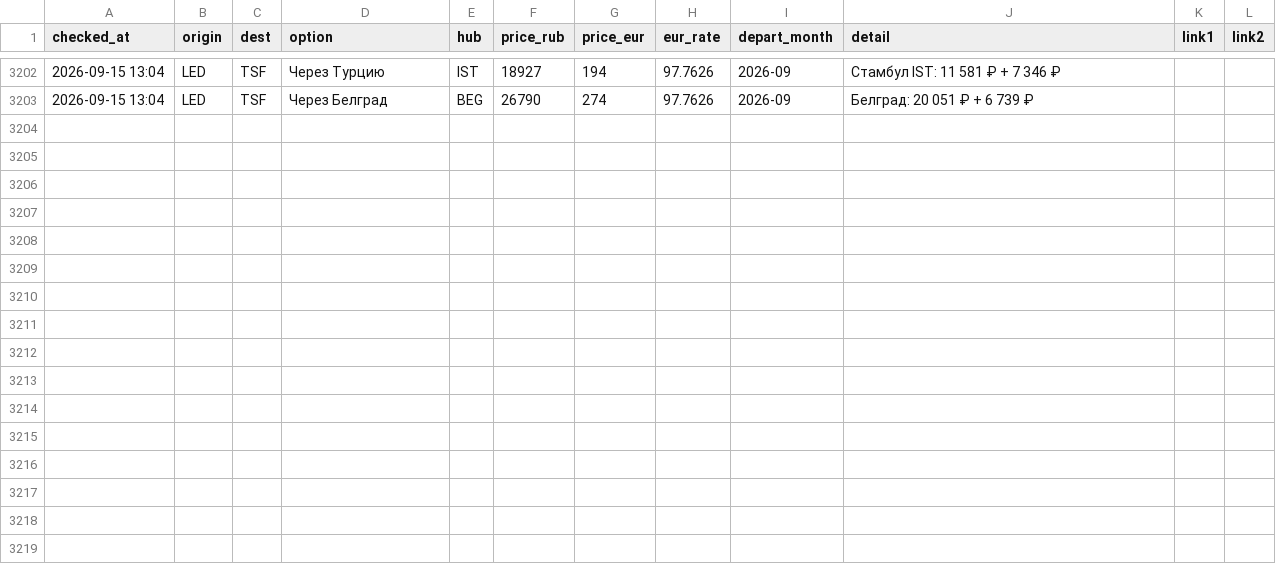
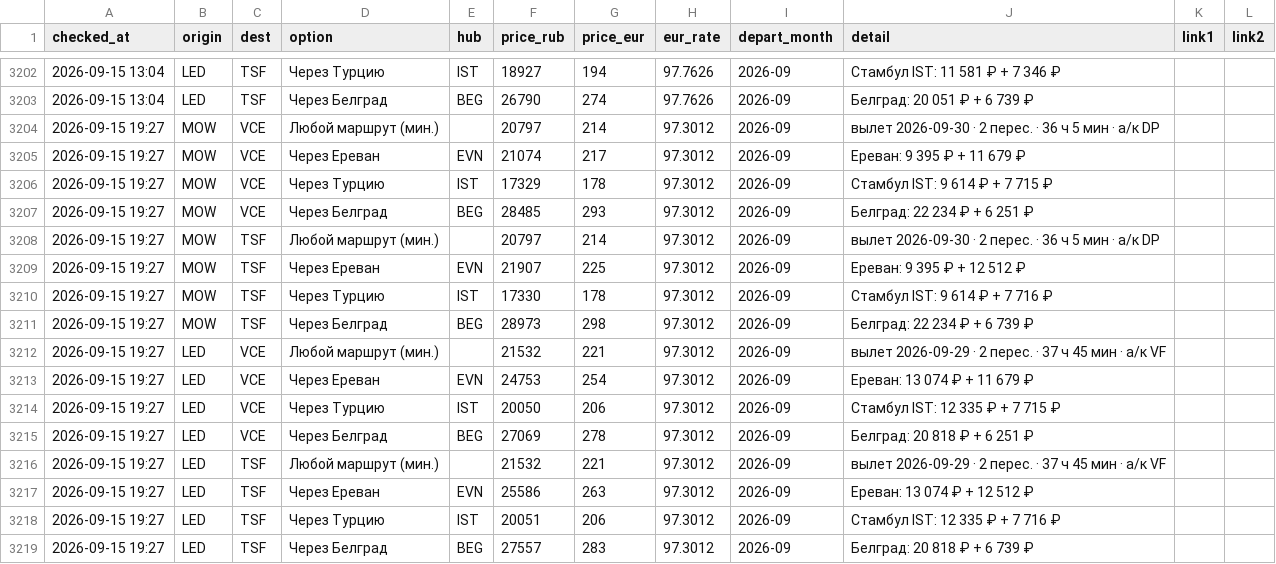
Before and after one commit to timidlia/flyit, a CSV file: data/history.csv, drawn as a sheet; only a part is shown, gaps mark what is left out; the diff names each change by its address in the sheet, - before the commit and + after, or states it on an @@ line.

```diff
--- a/data/history.csv
+++ b/data/history.csv
+row 3204: 2026-09-15 19:27 | MOW | VCE | Любой маршрут (мин.) |  | 20797 | 214 | 97.3012 | 2026-09 | вылет 2026-09-30 · 2 перес. · 36 ч 5 мин · a/к DP
+row 3205: 2026-09-15 19:27 | MOW | VCE | Через Ереван | EVN | 21074 | 217 | 97.3012 | 2026-09 | Ереван: 9 395 ₽ + 11 679 ₽
+row 3206: 2026-09-15 19:27 | MOW | VCE | Через Турцию | IST | 17329 | 178 | 97.3012 | 2026-09 | Стамбул IST: 9 614 ₽ + 7 715 ₽
+row 3207: 2026-09-15 19:27 | MOW | VCE | Через Белград | BEG | 28485 | 293 | 97.3012 | 2026-09 | Белград: 22 234 ₽ + 6 251 ₽
+row 3208: 2026-09-15 19:27 | MOW | TSF | Любой маршрут (мин.) |  | 20797 | 214 | 97.3012 | 2026-09 | вылет 2026-09-30 · 2 перес. · 36 ч 5 мин · a/к DP
+row 3209: 2026-09-15 19:27 | MOW | TSF | Через Ереван | EVN | 21907 | 225 | 97.3012 | 2026-09 | Ереван: 9 395 ₽ + 12 512 ₽
+row 3210: 2026-09-15 19:27 | MOW | TSF | Через Турцию | IST | 17330 | 178 | 97.3012 | 2026-09 | Стамбул IST: 9 614 ₽ + 7 716 ₽
+row 3211: 2026-09-15 19:27 | MOW | TSF | Через Белград | BEG | 28973 | 298 | 97.3012 | 2026-09 | Белград: 22 234 ₽ + 6 739 ₽
+row 3212: 2026-09-15 19:27 | LED | VCE | Любой маршрут (мин.) |  | 21532 | 221 | 97.3012 | 2026-09 | вылет 2026-09-29 · 2 перес. · 37 ч 45 мин · a/к VF
+row 3213: 2026-09-15 19:27 | LED | VCE | Через Ереван | EVN | 24753 | 254 | 97.3012 | 2026-09 | Ереван: 13 074 ₽ + 11 679 ₽
+row 3214: 2026-09-15 19:27 | LED | VCE | Через Турцию | IST | 20050 | 206 | 97.3012 | 2026-09 | Стамбул IST: 12 335 ₽ + 7 715 ₽
+row 3215: 2026-09-15 19:27 | LED | VCE | Через Белград | BEG | 27069 | 278 | 97.3012 | 2026-09 | Белград: 20 818 ₽ + 6 251 ₽
+row 3216: 2026-09-15 19:27 | LED | TSF | Любой маршрут (мин.) |  | 21532 | 221 | 97.3012 | 2026-09 | вылет 2026-09-29 · 2 перес. · 37 ч 45 мин · a/к VF
+row 3217: 2026-09-15 19:27 | LED | TSF | Через Ереван | EVN | 25586 | 263 | 97.3012 | 2026-09 | Ереван: 13 074 ₽ + 12 512 ₽
+row 3218: 2026-09-15 19:27 | LED | TSF | Через Турцию | IST | 20051 | 206 | 97.3012 | 2026-09 | Стамбул IST: 12 335 ₽ + 7 716 ₽
+row 3219: 2026-09-15 19:27 | LED | TSF | Через Белград | BEG | 27557 | 283 | 97.3012 | 2026-09 | Белград: 20 818 ₽ + 6 739 ₽
```
Also changed, not shown: 1 other file.
